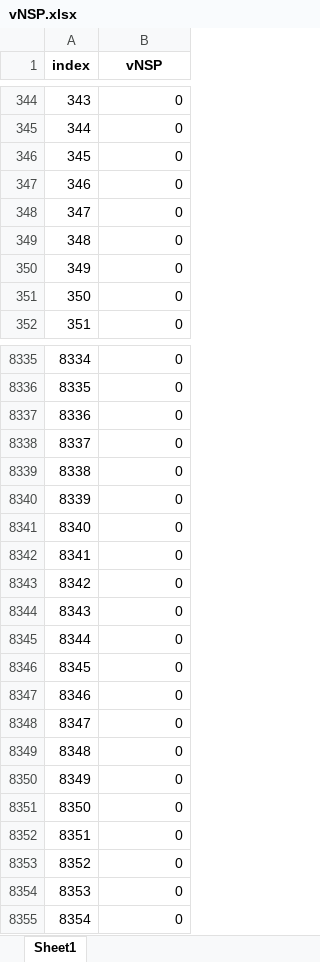
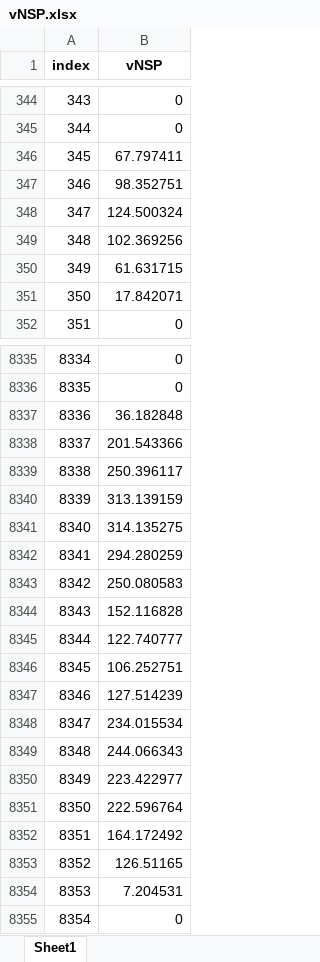
Before and after one commit to dcardonav/psom_tutorial, an Excel workbook: complete_single_node/vNSP.xlsx, sheet Sheet1, drawn as a sheet; only a part is shown, gaps mark what is left out; values as stored, in another font and other column widths than the file's, no borders; the diff covers the shown part only; the diff names each change by its address in the sheet, - before the commit and + after, or states it on an @@ line.

```diff
--- a/complete_single_node/vNSP.xlsx (sheet Sheet1)
+++ b/complete_single_node/vNSP.xlsx (sheet Sheet1)
-B346 (vNSP): 0
+B346 (vNSP): 67.797411
-B347 (vNSP): 0
+B347 (vNSP): 98.352751
-B348 (vNSP): 0
+B348 (vNSP): 124.500324
-B349 (vNSP): 0
+B349 (vNSP): 102.369256
-B350 (vNSP): 0
+B350 (vNSP): 61.631715
-B351 (vNSP): 0
+B351 (vNSP): 17.842071
-B8337 (vNSP): 0
+B8337 (vNSP): 36.182848
-B8338 (vNSP): 0
+B8338 (vNSP): 201.543366
-B8339 (vNSP): 0
+B8339 (vNSP): 250.396117
-B8340 (vNSP): 0
+B8340 (vNSP): 313.139159
-B8341 (vNSP): 0
+B8341 (vNSP): 314.135275
-B8342 (vNSP): 0
+B8342 (vNSP): 294.280259
-B8343 (vNSP): 0
+B8343 (vNSP): 250.080583
-B8344 (vNSP): 0
+B8344 (vNSP): 152.116828
-B8345 (vNSP): 0
+B8345 (vNSP): 122.740777
-B8346 (vNSP): 0
+B8346 (vNSP): 106.252751
-B8347 (vNSP): 0
+B8347 (vNSP): 127.514239
-B8348 (vNSP): 0
+B8348 (vNSP): 234.015534
-B8349 (vNSP): 0
+B8349 (vNSP): 244.066343
-B8350 (vNSP): 0
+B8350 (vNSP): 223.422977
-B8351 (vNSP): 0
+B8351 (vNSP): 222.596764
-B8352 (vNSP): 0
+B8352 (vNSP): 164.172492
-B8353 (vNSP): 0
+B8353 (vNSP): 126.51165
-B8354 (vNSP): 0
+B8354 (vNSP): 7.204531
```
Also changed, not shown: 1477 edited cells elsewhere in this sheet, aggregated_single/results.xlsx, complete_single_node/vGen.xlsx, 41 other files.
